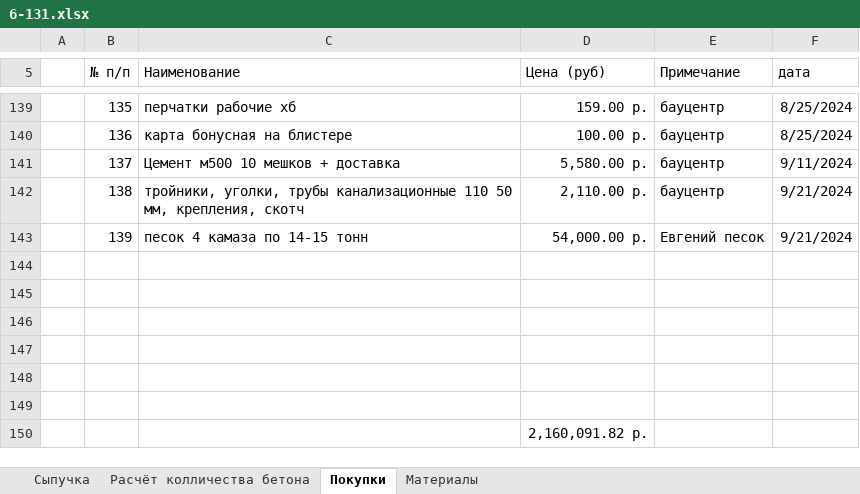
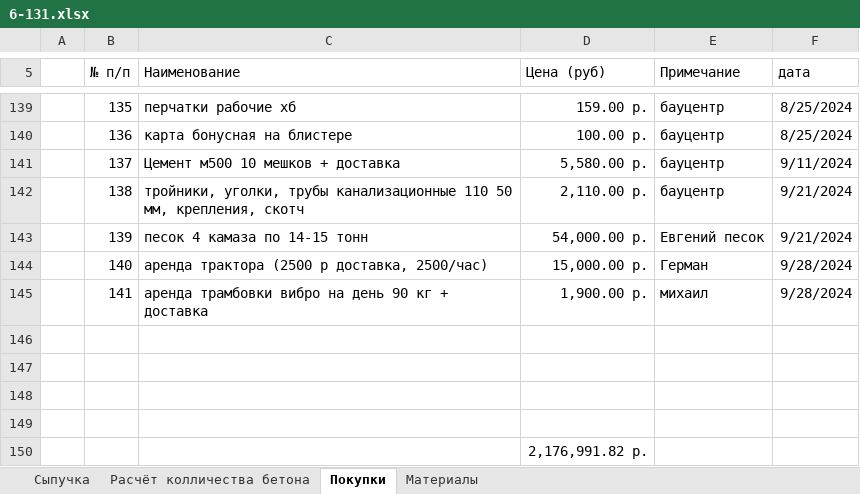
Before and after one commit to zip1982b/my_home, an Excel workbook: 6-131.xlsx, sheet Покупки, drawn as a sheet; only a part is shown, gaps mark what is left out; values as stored, in another font and other column widths than the file's, no borders; table styles not drawn; removed rows and columns are numbered as before the commit, all else as after; the diff names each change by its address in the sheet, - before the commit and + after, or states it on an @@ line.

Commit message:
добавил аренду трактора + трамбоки

```diff
--- a/6-131.xlsx (sheet Покупки)
+++ b/6-131.xlsx (sheet Покупки)
+row 144:  | 140 | аренда трактора (2500 р доставка, 2500/час) | 15,000.00 р. | Герман | 9/28/2024
+row 145:  | 141 | аренда трамбовки вибро на день 90 кг + доставка | 1,900.00 р. | михаил | 9/28/2024
-row 148: (empty)
-row 149: (empty)
-D150 (Цена (руб)): 2,160,091.82 р.
+D150 (Цена (руб)): 2,176,991.82 р.
```
